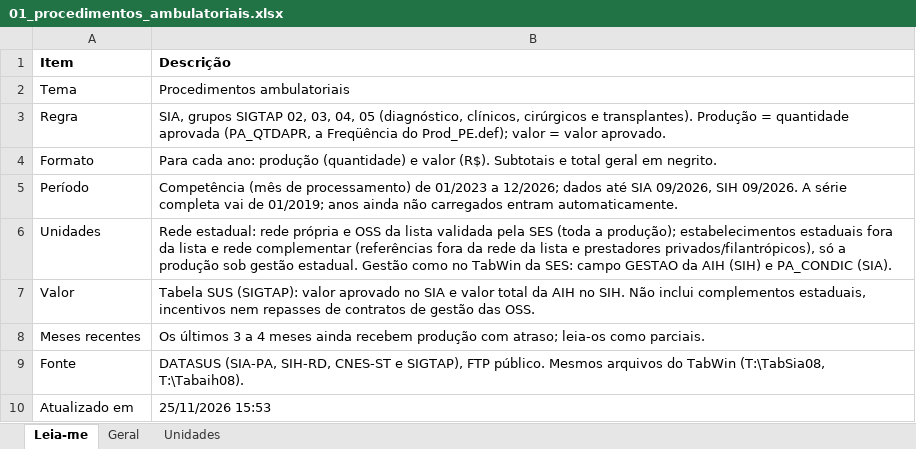
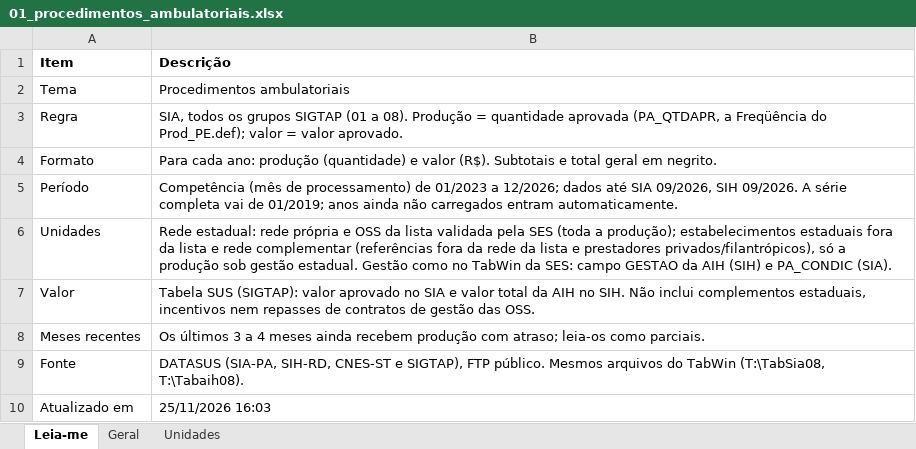
Before and after one commit to DGMOG-SES/producao-unidades-pe, an Excel workbook: planilhas/01_procedimentos_ambulatoriais.xlsx, sheet Leia-me, drawn as a sheet; values as stored, in another font and other column widths than the file's, no borders; the diff names each change by its address in the sheet, - before the commit and + after, or states it on an @@ line.

```diff
--- a/planilhas/01_procedimentos_ambulatoriais.xlsx (sheet Leia-me)
+++ b/planilhas/01_procedimentos_ambulatoriais.xlsx (sheet Leia-me)
-B3 (Descrição): SIA, grupos SIGTAP 02, 03, 04, 05 (diagnóstico, clínicos, cirúrgicos e transplantes). Produção =…
+B3 (Descrição): SIA, todos os grupos SIGTAP (01 a 08). Produção =…
-B10 (Descrição): 25/11/2026 15:53
+B10 (Descrição): 25/11/2026 16:03
```
Also changed, not shown: sheet Unidades, sheet Geral, planilhas/00_unidades.xlsx, 3 other files.
